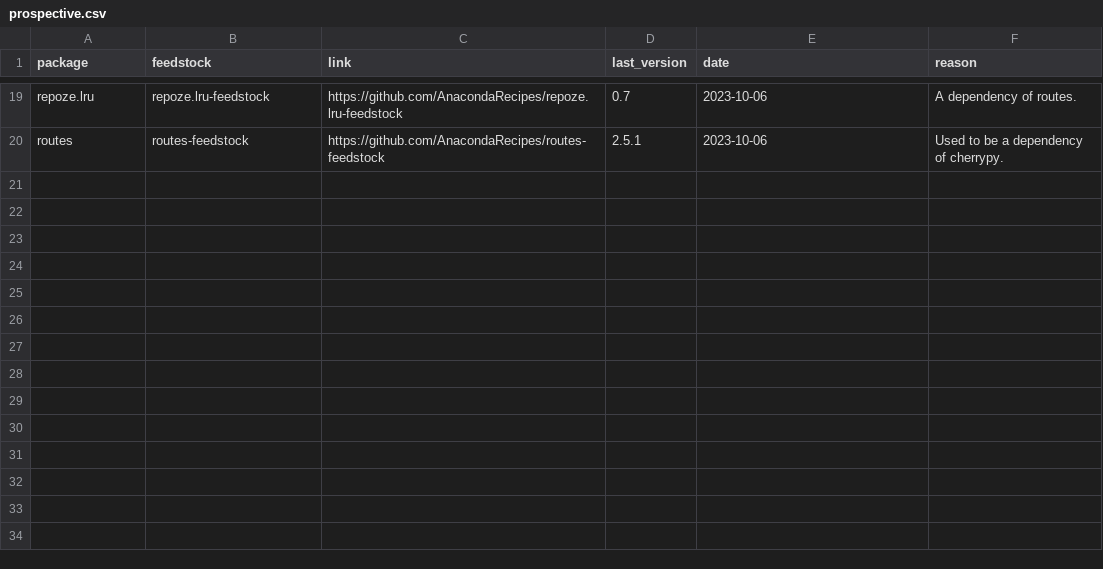
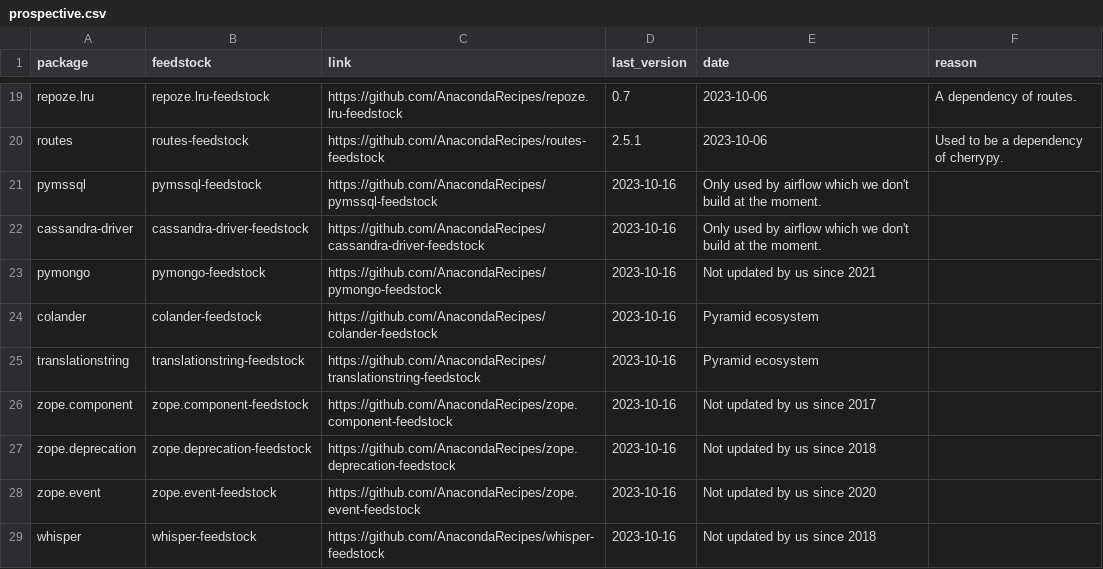
Before and after one commit to AnacondaRecipes/aggregate-deprecated, a CSV file: prospective.csv, drawn as a sheet; only a part is shown, gaps mark what is left out; the diff names each change by its address in the sheet, - before the commit and + after, or states it on an @@ line.

Commit message:
add more deprecations

```diff
--- a/prospective.csv
+++ b/prospective.csv
+row 21: pymssql | pymssql-feedstock | https://github.com/AnacondaRecipes/pymssql-feedstock | 2023-10-16 | Only used by airflow which we don't build at the moment.
+row 22: cassandra-driver | cassandra-driver-feedstock | https://github.com/AnacondaRecipes/cassandra-driver-feedstock | 2023-10-16 | Only used by airflow which we don't build at the moment.
+row 23: pymongo | pymongo-feedstock | https://github.com/AnacondaRecipes/pymongo-feedstock | 2023-10-16 | Not updated by us since 2021
+row 24: colander | colander-feedstock | https://github.com/AnacondaRecipes/colander-feedstock | 2023-10-16 | Pyramid ecosystem
+row 25: translationstring | translationstring-feedstock | https://github.com/AnacondaRecipes/translationstring-feedstock | 2023-10-16 | Pyramid ecosystem
+row 26: zope.component | zope.component-feedstock | https://github.com/AnacondaRecipes/zope.component-feedstock | 2023-10-16 | Not updated by us since 2017
+row 27: zope.deprecation | zope.deprecation-feedstock | https://github.com/AnacondaRecipes/zope.deprecation-feedstock | 2023-10-16 | Not updated by us since 2018
+row 28: zope.event | zope.event-feedstock | https://github.com/AnacondaRecipes/zope.event-feedstock | 2023-10-16 | Not updated by us since 2020
+row 29: whisper | whisper-feedstock | https://github.com/AnacondaRecipes/whisper-feedstock | 2023-10-16 | Not updated by us since 2018
```
Also changed, not shown: deprecated.csv.
